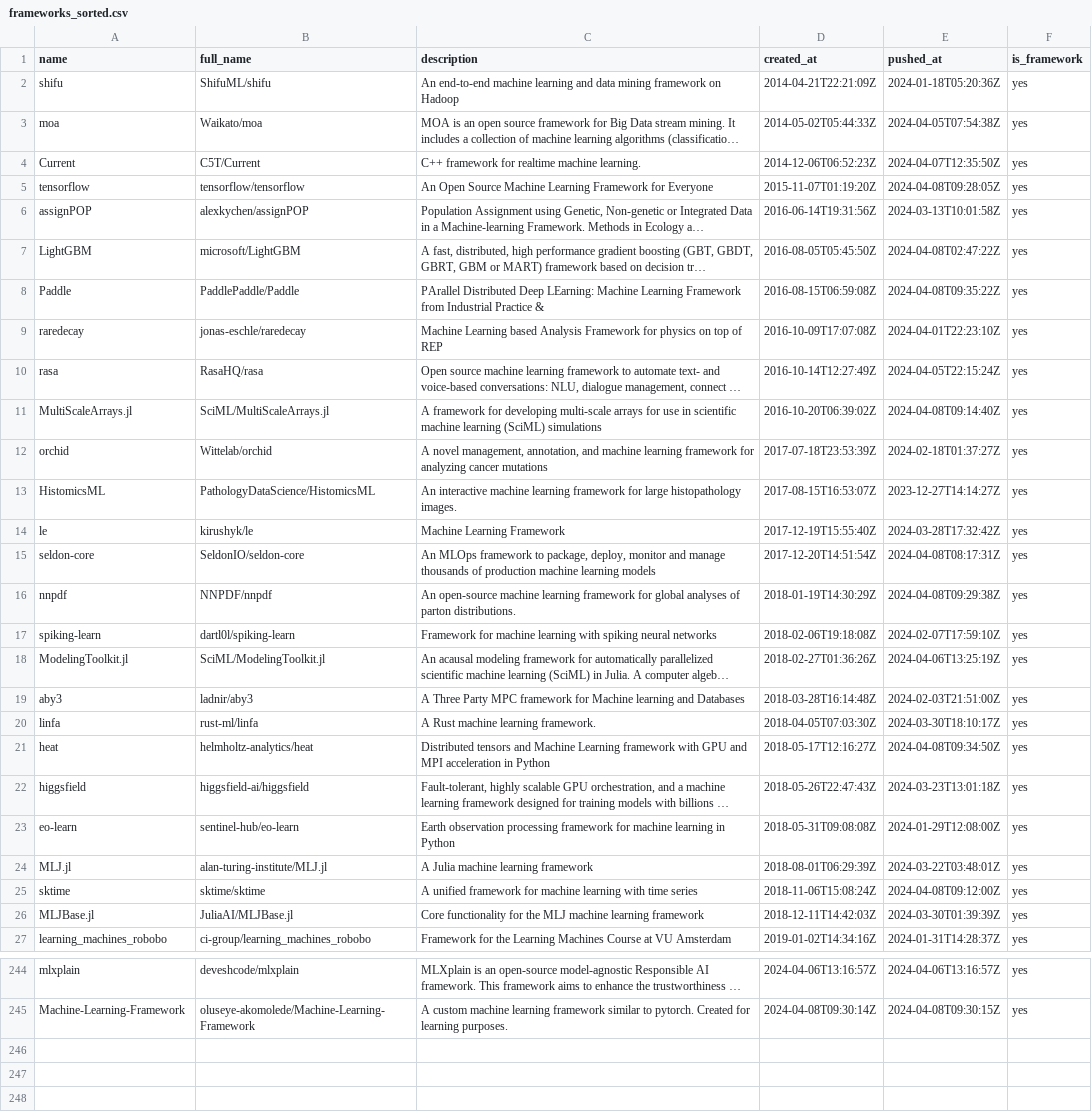
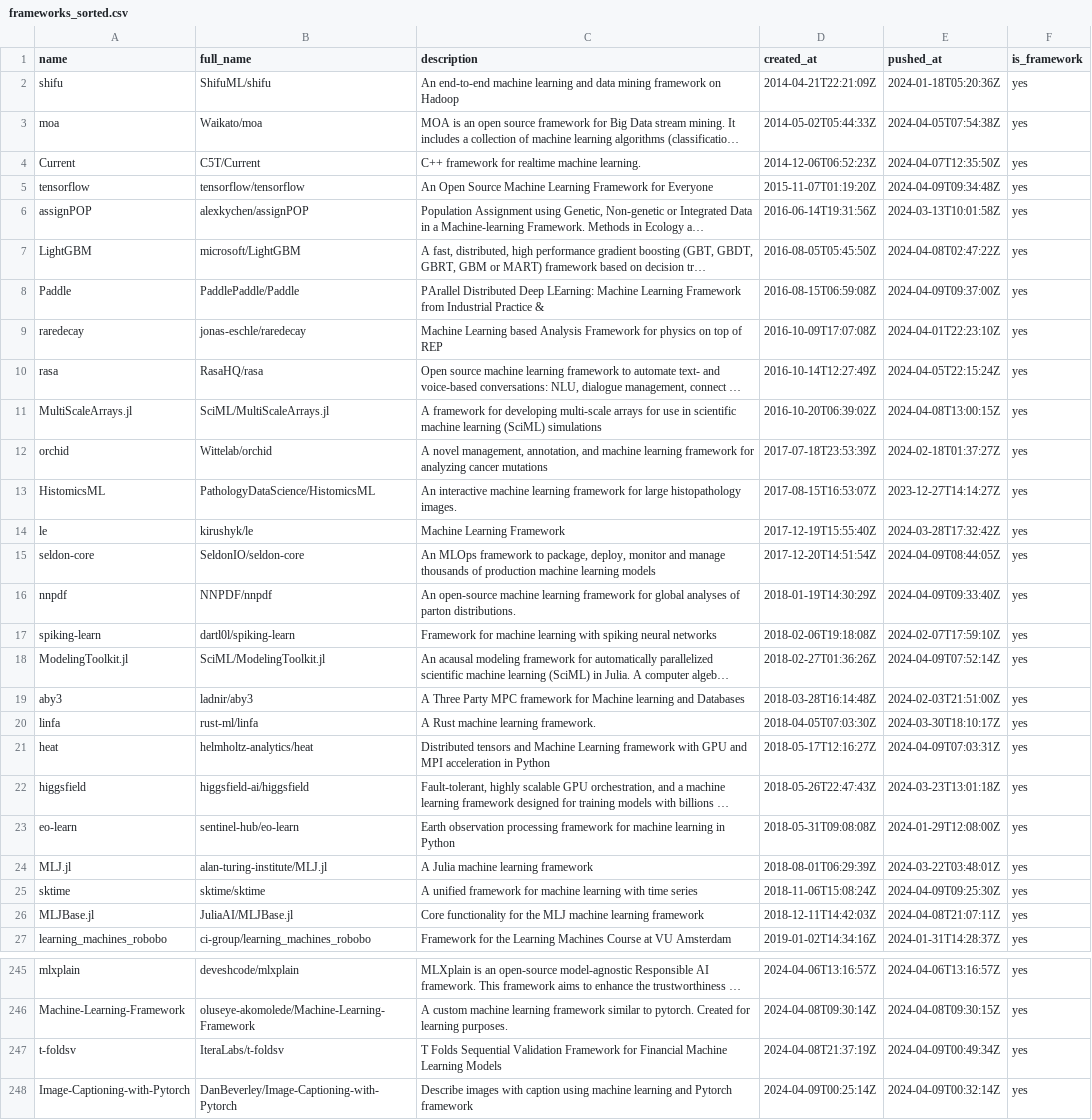
Before and after one commit to ninpnin/days-since-last-ml-framework, a CSV file: data/frameworks_sorted.csv, drawn as a sheet; only a part is shown, gaps mark what is left out; long unchanged cells end in …; the diff covers the shown part only; the diff names each change by its address in the sheet, - before the commit and + after, or states it on an @@ line.

```diff
--- a/data/frameworks_sorted.csv
+++ b/data/frameworks_sorted.csv
-E5 (pushed_at): 2024-04-08T09:28:05Z
+E5 (pushed_at): 2024-04-09T09:34:48Z
-E8 (pushed_at): 2024-04-08T09:35:22Z
+E8 (pushed_at): 2024-04-09T09:37:00Z
-E11 (pushed_at): 2024-04-08T09:14:40Z
+E11 (pushed_at): 2024-04-08T13:00:15Z
-E15 (pushed_at): 2024-04-08T08:17:31Z
+E15 (pushed_at): 2024-04-09T08:44:05Z
-E16 (pushed_at): 2024-04-08T09:29:38Z
+E16 (pushed_at): 2024-04-09T09:33:40Z
-E18 (pushed_at): 2024-04-06T13:25:19Z
+E18 (pushed_at): 2024-04-09T07:52:14Z
-E21 (pushed_at): 2024-04-08T09:34:50Z
+E21 (pushed_at): 2024-04-09T07:03:31Z
-E25 (pushed_at): 2024-04-08T09:12:00Z
+E25 (pushed_at): 2024-04-09T09:25:30Z
-E26 (pushed_at): 2024-03-30T01:39:39Z
+E26 (pushed_at): 2024-04-08T21:07:11Z
+row 247: t-foldsv | IteraLabs/t-foldsv | T Folds Sequential Validation Framework for Financial Machine Learning Models | 2024-04-08T21:37:19Z | 2024-04-09T00:49:34Z | yes
+row 248: Image-Captioning-with-Pytorch | DanBeverley/Image-Captioning-with-Pytorch | Describe images with caption using machine learning and Pytorch framework | 2024-04-09T00:25:14Z | 2024-04-09T00:32:14Z | yes
```
Also changed, not shown: 2 added rows, 1 removed row and 21 edited cells elsewhere in this file, data/aggregated_results.csv, data/sample.csv, 6 other files.
